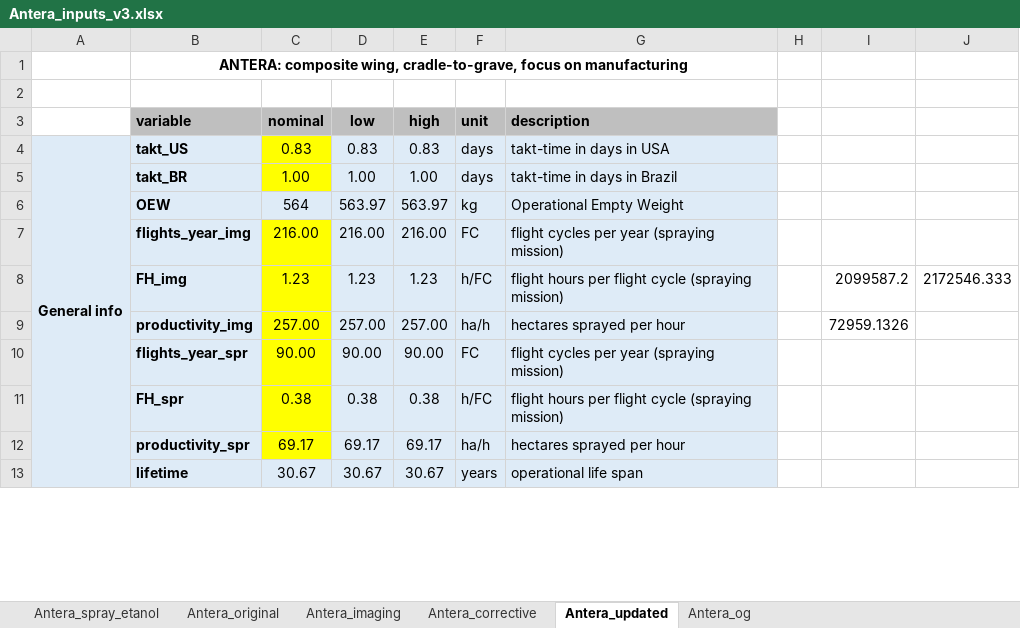
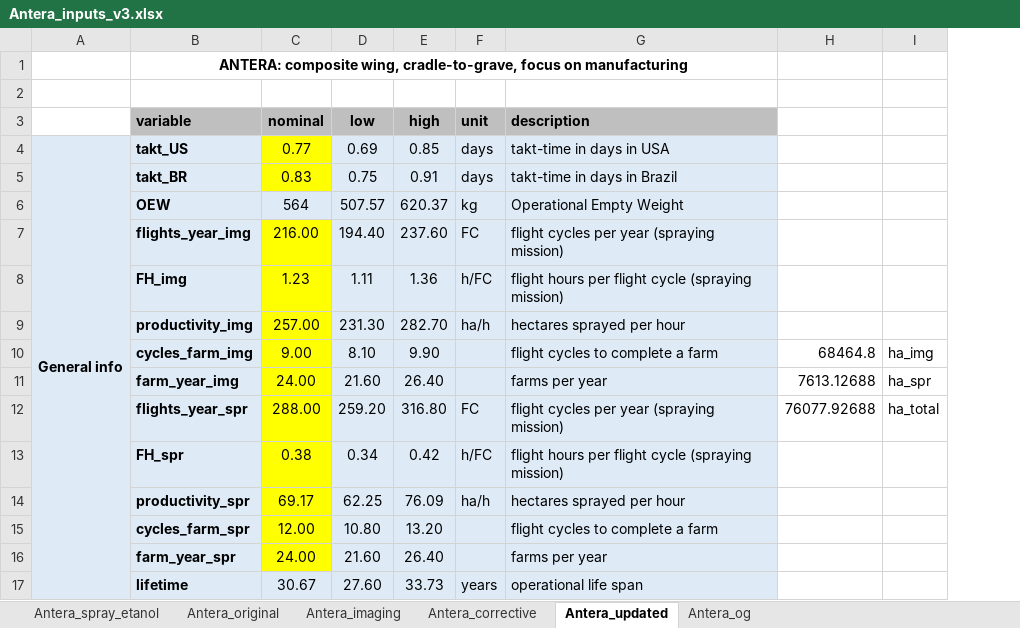
Before and after one commit to gparolin/AEco, an Excel workbook: Data/Antera_inputs_v3.xlsx, sheet Antera_updated, drawn as a sheet; only a part is shown; values as stored, in another font and other column widths than the file's, no borders; removed rows and columns are numbered as before the commit, all else as after; the diff covers the shown part only; the diff names each change by its address in the sheet, - before the commit and + after, or states it on an @@ line.

```diff
--- a/Data/Antera_inputs_v3.xlsx (sheet Antera_updated)
+++ b/Data/Antera_inputs_v3.xlsx (sheet Antera_updated)
-column H, empty
-column I, rows 8-9: 2099587.2 | 72959.1326
-column J, row 8: 2172546.333
+column H, row 12: 76077.92688
+column I, row 12: ha_total
-C4 (nominal): 0.83
+C4 (nominal): 0.77
-D4 (low): 0.83
+D4 (low): 0.69
-E4 (high): 0.83
+E4 (high): 0.85
-C5 (nominal): 1.00
+C5 (nominal): 0.83
-D5 (low): 1.00
+D5 (low): 0.75
-E5 (high): 1.00
+E5 (high): 0.91
-D6 (low): 563.97
+D6 (low): 507.57
-E6 (high): 563.97
+E6 (high): 620.37
-D7 (low): 216.00
+D7 (low): 194.40
-E7 (high): 216.00
+E7 (high): 237.60
-D8 (low): 1.23
+D8 (low): 1.11
-E8 (high): 1.23
+E8 (high): 1.36
-D9 (low): 257.00
+D9 (low): 231.30
-E9 (high): 257.00
+E9 (high): 282.70
+row 10:  | cycles_farm_img | 9.00 | 8.10 | 9.90 |  | flight cycles to complete a farm | 68464.8 | ha_img
+row 11:  | farm_year_img | 24.00 | 21.60 | 26.40 |  | farms per year | 7613.12688 | ha_spr
-C12 (nominal): 90.00
+C12 (nominal): 288.00
-D12 (low): 90.00
+D12 (low): 259.20
-E12 (high): 90.00
+E12 (high): 316.80
-D13 (low): 0.38
+D13 (low): 0.34
-E13 (high): 0.38
+E13 (high): 0.42
-D14 (low): 69.17
+D14 (low): 62.25
-E14 (high): 69.17
+E14 (high): 76.09
+row 15:  | cycles_farm_spr | 12.00 | 10.80 | 13.20 |  | flight cycles to complete a farm
+row 16:  | farm_year_spr | 24.00 | 21.60 | 26.40 |  | farms per year
-D17 (low): 30.67
+D17 (low): 27.60
-E17 (high): 30.67
+E17 (high): 33.73
```
Also changed, not shown: 151 edited cells elsewhere in this sheet, sheet Antera_og, formulas that keep their value, Outputs/Antera_mean_results.xlsx, 11 other files.
